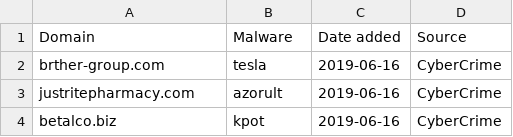
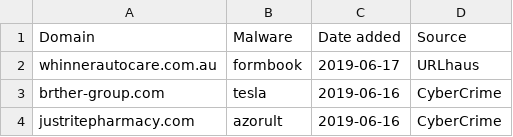
Before and after one commit to stamparm/blackbook, a CSV file: blackbook.csv, drawn as a sheet; only a part is shown; the shorter side is filled out with more unchanged rows; the diff names each change by its address in the sheet, - before the commit and + after, or states it on an @@ line.

Commit message:
Automatic update

```diff
--- a/blackbook.csv
+++ b/blackbook.csv
+row 2: whinnerautocare.com.au | formbook | 2019-06-17 | URLhaus
```
